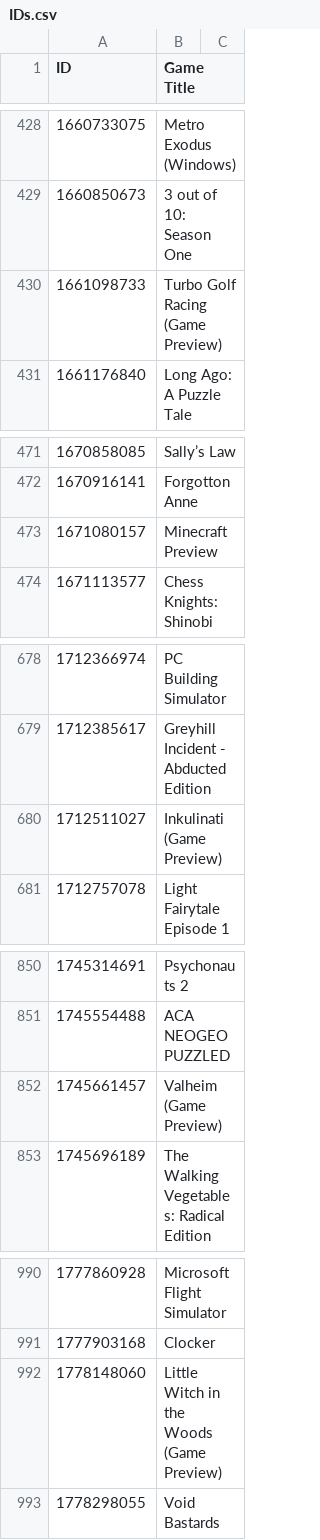
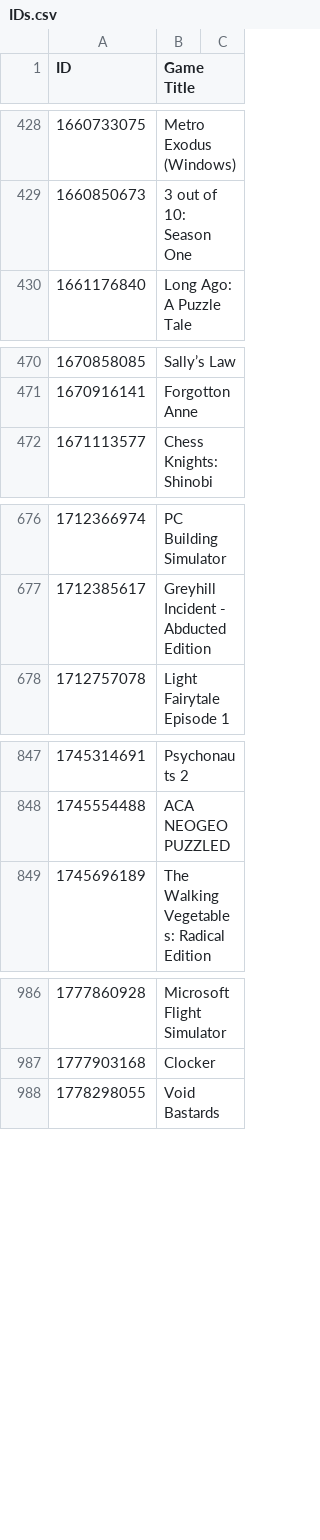
Before and after one commit to Smealm/Xbox-TitleIDs, a CSV file: IDs.csv, drawn as a sheet; only a part is shown, gaps mark what is left out; the diff covers the shown part only.

Commit message:
Update IDs.csv
Removed Preview Titles

```diff
--- a/IDs.csv
+++ b/IDs.csv
@@ -429,3 +429,2 @@ ID,Game Title
 1660850673,3 out of 10: Season One
-1661098733,Turbo Golf Racing (Game Preview)
 1661176840,Long Ago: A Puzzle Tale
@@ -472,3 +471,2 @@ ID,Game Title
 1670916141,Forgotton Anne
-1671080157,Minecraft Preview
 1671113577,Chess Knights: Shinobi
@@ -679,3 +677,2 @@ ID,Game Title
 1712385617,Greyhill Incident - Abducted Edition
-1712511027,Inkulinati (Game Preview)
 1712757078,Light Fairytale Episode 1
@@ -851,3 +848,2 @@ ID,Game Title
 1745554488,ACA NEOGEO PUZZLED
-1745661457,Valheim (Game Preview)
 1745696189,The Walking Vegetables: Radical Edition
@@ -991,3 +987,2 @@ ID,Game Title
 1777903168,Clocker
-1778148060,Little Witch in the Woods (Game Preview)
 1778298055,Void Bastards
```
Also changed, not shown: 6 removed rows elsewhere in this file.
